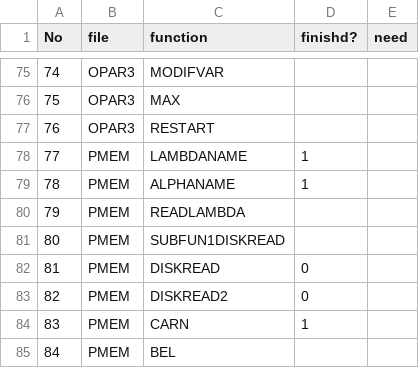
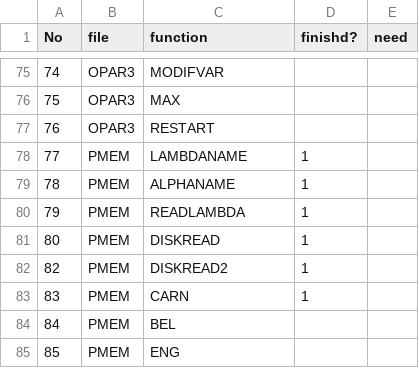
Before and after one commit to sazare/LispZone, a CSV file: parrydoc/progress.csv, drawn as a sheet; only a part is shown, gaps mark what is left out; the shorter side is filled out with more unchanged rows; removed rows and columns are numbered as before the commit, all else as after; the diff names each change by its address in the sheet, - before the commit and + after, or states it on an @@ line.

Commit message:
change let to prog for return 	modified:   cparry/front.lisp 	modified:   cparry/loadall.lisp 	modified:   cparry/pmem.lisp 	modified:   cparry/pmem2.lisp 	modified:   cparry/pmem3.lisp 	modified:   cparry/pmem4.lisp 	modified:   cparrydev.log 	modified:   parrydoc/aboutinputques.txt 	modified:   parrydoc/progress.csv

```diff
--- a/parrydoc/progress.csv
+++ b/parrydoc/progress.csv
-D80 (finishd?): (empty)
+D80 (finishd?): 1
-row 81: 80 | PMEM | SUBFUN1DISKREAD
@@ column A (No) renumbered in row 81 @@
-D81:D82 (finishd?): 0
+D81:D82 (finishd?): 1
```
Also changed, not shown: 8 other files.
